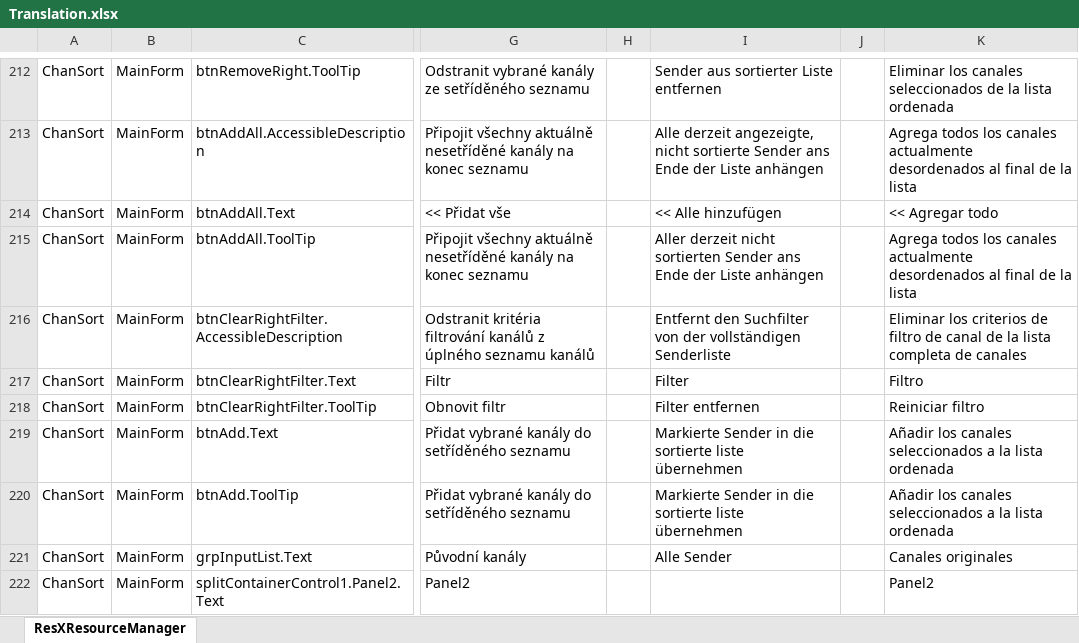
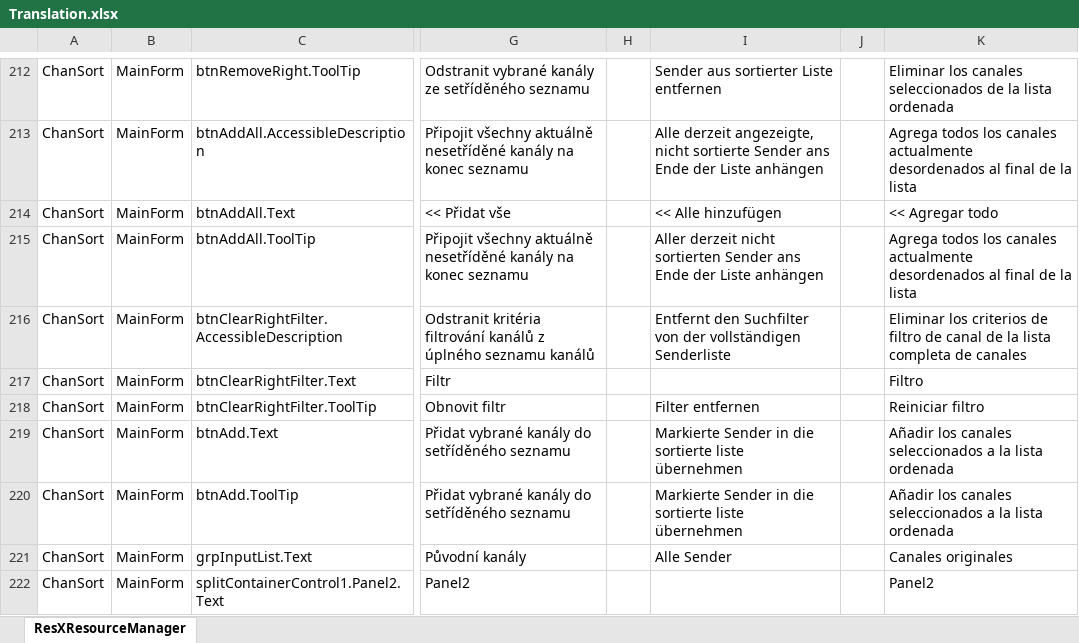
Before and after one commit to PredatH0r/ChanSort, an Excel workbook: source/Translation.xlsx, sheet ResXResourceManager, drawn as a sheet; only a part is shown, gaps mark what is left out; values as stored, in another font and other column widths than the file's, no borders; the diff covers the shown part only; the diff names each change by its address in the sheet, - before the commit and + after, or states it on an @@ line.

```diff
--- a/source/Translation.xlsx (sheet ResXResourceManager)
+++ b/source/Translation.xlsx (sheet ResXResourceManager)
-I217: Filter
+I217: (empty)
```
Also changed, not shown: 4 added rows and 18 edited cells elsewhere in this sheet, 21 other files.
